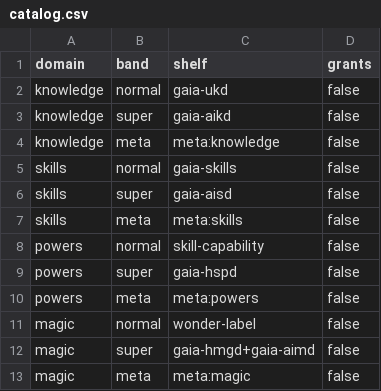
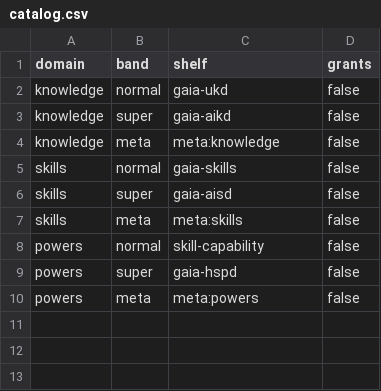
Before and after one commit to KyleAlexanderSteen/GAIA-3.0, a CSV file: gaia-spec/bands/catalog.csv, drawn as a sheet; the diff names each change by its address in the sheet, - before the commit and + after, or states it on an @@ line.

Commit message:
fix(skills): magic is not a meta band
Refs #1363. Meta covers knowledge, skills, and powers only.
Magic stays the totality outside the table. Ascendence stays
forbidden to self-claim. Chaos and order issues remain the research.

No success output for unimplemented behavior.

```diff
--- a/gaia-spec/bands/catalog.csv
+++ b/gaia-spec/bands/catalog.csv
-row 11: magic | normal | wonder-label | false
-row 12: magic | super | gaia-hmgd+gaia-aimd | false
-row 13: magic | meta | meta:magic | false
```
Also changed, not shown: 5 other files.
